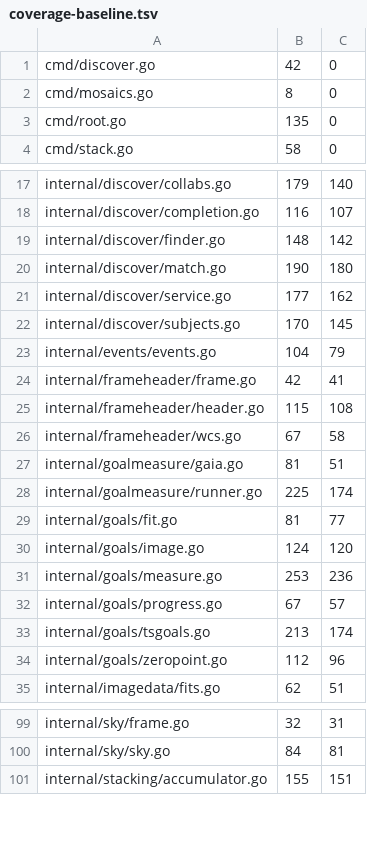
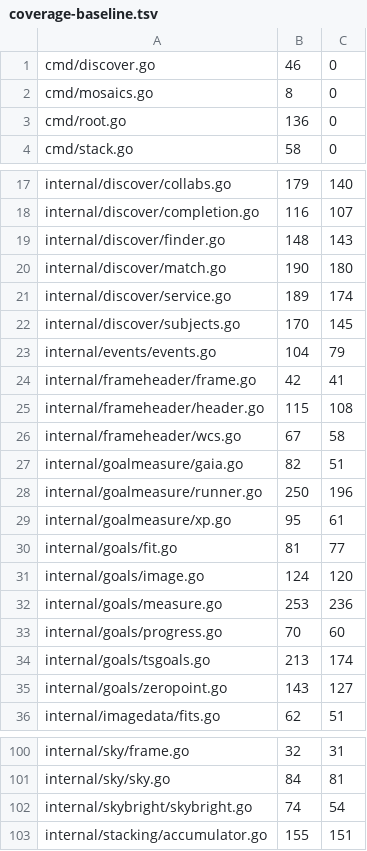
Before and after one commit to USA-RedDragon/astro-stacker, a TSV file: .github/coverage-baseline.tsv, drawn as a sheet; only a part is shown, gaps mark what is left out.

```diff
--- a/.github/coverage-baseline.tsv
+++ b/.github/coverage-baseline.tsv
@@ -1,4 +1,4 @@
-cmd/discover.go	42	0
+cmd/discover.go	46	0
 cmd/mosaics.go	8	0
-cmd/root.go	135	0
+cmd/root.go	136	0
 cmd/stack.go	58	0
@@ -18,5 +18,5 @@ internal/discover/collabs.go	179	140
 internal/discover/completion.go	116	107
-internal/discover/finder.go	148	142
+internal/discover/finder.go	148	143
 internal/discover/match.go	190	180
-internal/discover/service.go	177	162
+internal/discover/service.go	189	174
 internal/discover/subjects.go	170	145
@@ -26,4 +26,5 @@ internal/frameheader/header.go	115	108
 internal/frameheader/wcs.go	67	58
-internal/goalmeasure/gaia.go	81	51
-internal/goalmeasure/runner.go	225	174
+internal/goalmeasure/gaia.go	82	51
+internal/goalmeasure/runner.go	250	196
+internal/goalmeasure/xp.go	95	61
 internal/goals/fit.go	81	77
@@ -31,5 +32,5 @@ internal/goals/image.go	124	120
 internal/goals/measure.go	253	236
-internal/goals/progress.go	67	57
+internal/goals/progress.go	70	60
 internal/goals/tsgoals.go	213	174
-internal/goals/zeropoint.go	112	96
+internal/goals/zeropoint.go	143	127
 internal/imagedata/fits.go	62	51
@@ -100,2 +101,3 @@ internal/sky/frame.go	32	31
 internal/sky/sky.go	84	81
+internal/skybright/skybright.go	74	54
 internal/stacking/accumulator.go	155	151
```
Also changed, not shown: 1 other file.
